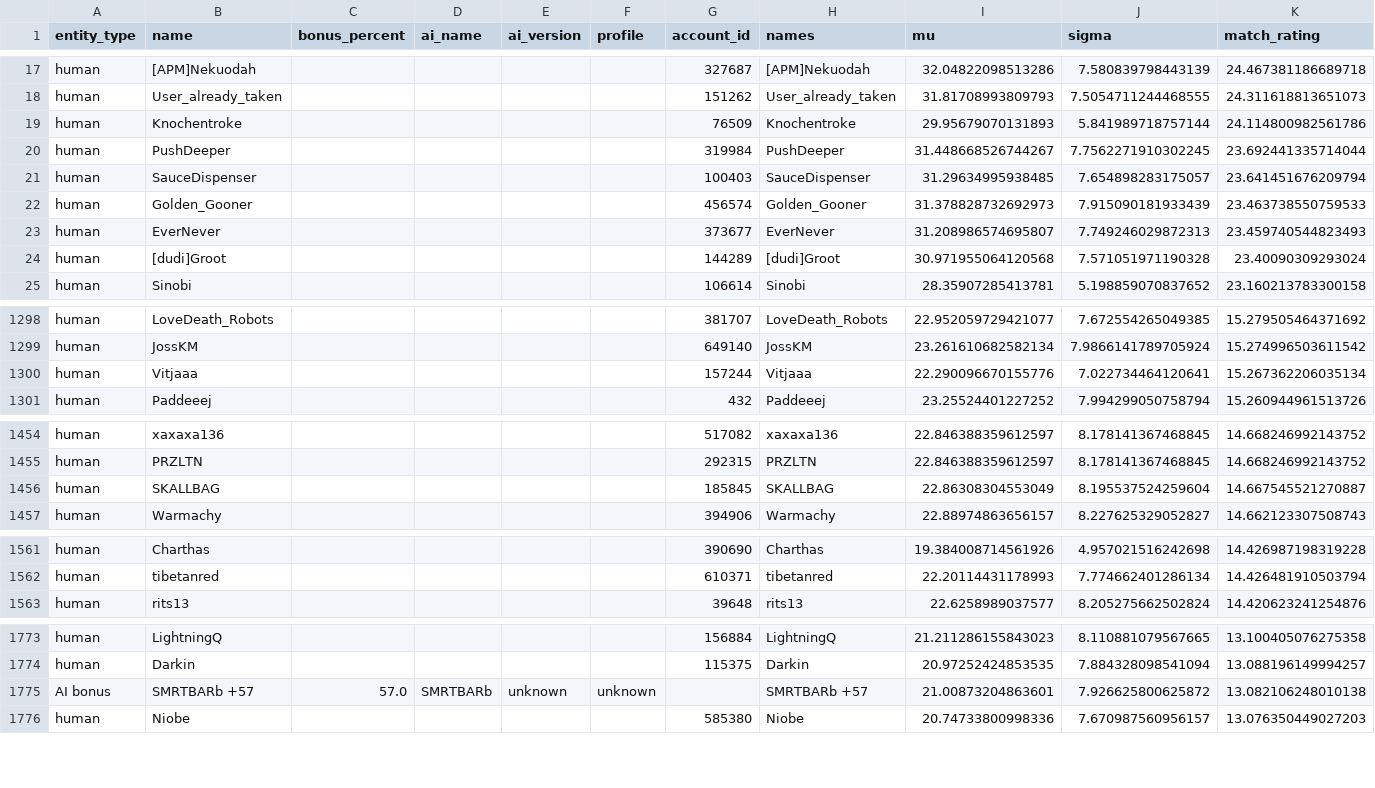
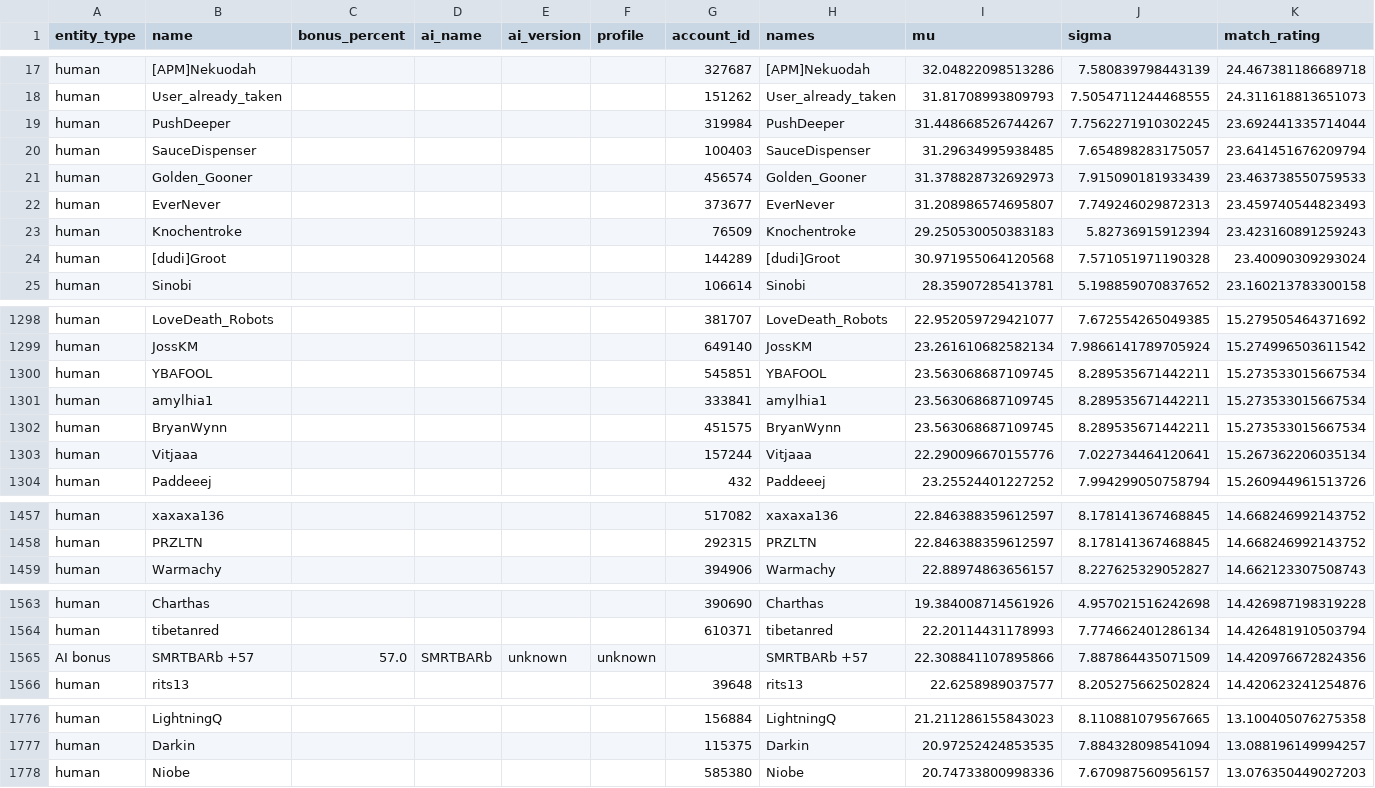
Before and after one commit to Barscrewl/BarbOS, a CSV file: public/ratings.csv, drawn as a sheet; only a part is shown, gaps mark what is left out; removed rows and columns are numbered as before the commit, all else as after; rows hold the shown columns only; the diff covers the shown part only; the diff names each change by its address in the sheet, - before the commit and + after, or states it on an @@ line.

```diff
--- a/public/ratings.csv
+++ b/public/ratings.csv
-row 19: human | Knochentroke |  |  |  |  | 76509 | Knochentroke | 29.95679070131893 | 5.841989718757144 | 24.114800982561786
+row 23: human | Knochentroke |  |  |  |  | 76509 | Knochentroke | 29.250530050383183 | 5.82736915912394 | 23.423160891259243
+row 1300: human | YBAFOOL |  |  |  |  | 545851 | YBAFOOL | 23.563068687109745 | 8.289535671442211 | 15.273533015667534
+row 1301: human | amylhia1 |  |  |  |  | 333841 | amylhia1 | 23.563068687109745 | 8.289535671442211 | 15.273533015667534
+row 1302: human | BryanWynn |  |  |  |  | 451575 | BryanWynn | 23.563068687109745 | 8.289535671442211 | 15.273533015667534
-row 1456: human | SKALLBAG |  |  |  |  | 185845 | SKALLBAG | 22.86308304553049 | 8.195537524259604 | 14.667545521270887
+row 1565: AI bonus | SMRTBARb +57 | 57.0 | SMRTBARb | unknown | unknown |  | SMRTBARb +57 | 22.308841107895866 | 7.887864435071509 | 14.420976672824356
-row 1775: AI bonus | SMRTBARb +57 | 57.0 | SMRTBARb | unknown | unknown |  | SMRTBARb +57 | 21.00873204863601 | 7.926625800625872 | 13.082106248010138
```
Also changed, not shown: 4 added rows and 3 removed rows elsewhere in this file, data/matches_index.csv, public/fixed_seed/matches.csv, 15 other files.
